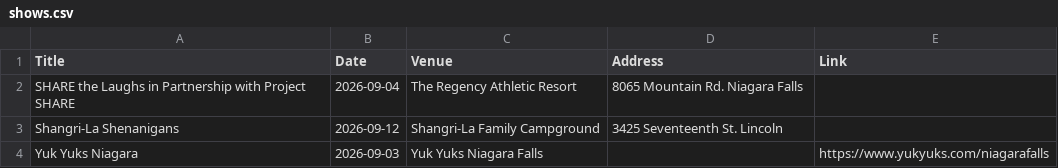
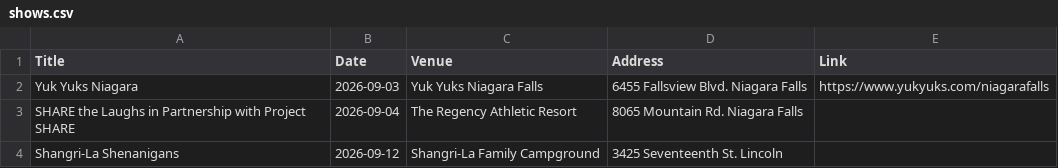
Before and after one commit to AramisTG/DickieLakeshore, a CSV file: shows.csv, drawn as a sheet; removed rows and columns are numbered as before the commit, all else as after; the diff names each change by its address in the sheet, - before the commit and + after, or states it on an @@ line.

Commit message:
Reorder shows in shows.csv

```diff
--- a/shows.csv
+++ b/shows.csv
+row 2: Yuk Yuks Niagara | 2026-09-03 | Yuk Yuks Niagara Falls | 6455 Fallsview Blvd. Niagara Falls | https://www.yukyuks.com/niagarafalls
-row 4: Yuk Yuks Niagara | 2026-09-03 | Yuk Yuks Niagara Falls |  | https://www.yukyuks.com/niagarafalls
```
